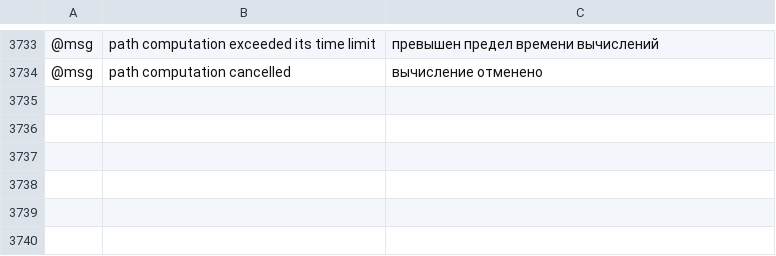
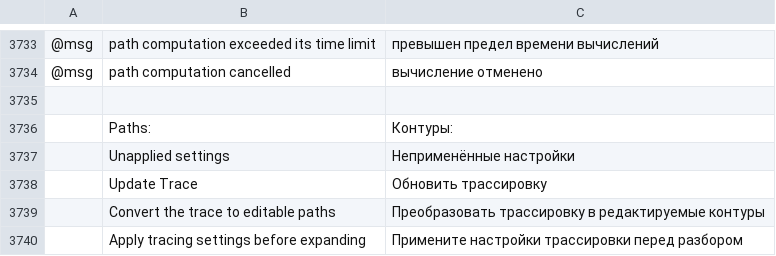
Before and after one commit to Pengjingyu1992/Kaleiform, a TSV file: crates/ui-egui/src/i18n/ru.tsv, drawn as a sheet; only a part is shown, gaps mark what is left out; the diff names each change by its address in the sheet, - before the commit and + after, or states it on an @@ line.

Commit message:
M2.139: improve smooth strokes and image trace controls

```diff
--- a/crates/ui-egui/src/i18n/ru.tsv
+++ b/crates/ui-egui/src/i18n/ru.tsv
+row 3735: (empty)
+row 3736:  | Paths: | Контуры:
+row 3737:  | Unapplied settings | Неприменённые настройки
+row 3738:  | Update Trace | Обновить трассировку
+row 3739:  | Convert the trace to editable paths | Преобразовать трассировку в редактируемые контуры
+row 3740:  | Apply tracing settings before expanding | Примените настройки трассировки перед разбором
```
Also changed, not shown: crates/ui-egui/src/i18n/fr.tsv, crates/ui-egui/src/i18n/it.tsv, 15 other files.
